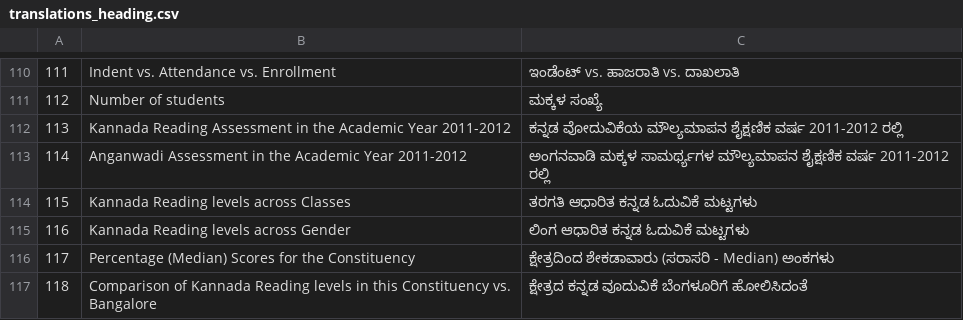
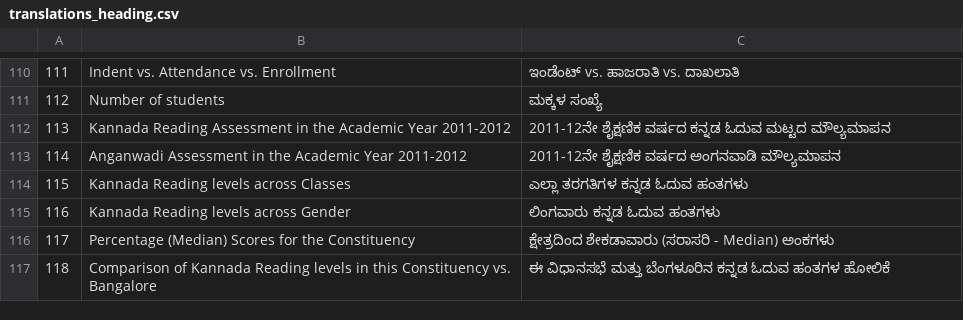
Before and after one commit to klpdotorg/old_klpreports, a CSV file: translations/translations_heading.csv, drawn as a sheet; only a part is shown, gaps mark what is left out.

```diff
--- a/translations/translations_heading.csv
+++ b/translations/translations_heading.csv
@@ -111,7 +111,7 @@
 112|Number of students|ಮಕ್ಕಳ ಸಂಖ್ಯೆ
-113|Kannada Reading Assessment in the Academic Year 2011-2012|ಕನ್ನಡ ವೋದುವಿಕೆಯ ಮೌಲ್ಯಮಾಪನ ಶೈಕ್ಷಣಿಕ ವರ್ಷ 2011-2012 ರಲ್ಲಿ
-114|Anganwadi Assessment in the Academic Year 2011-2012|ಅಂಗನವಾಡಿ ಮಕ್ಕಳ ಸಾಮರ್ಥ್ಯಗಳ ಮೌಲ್ಯಮಾಪನ ಶೈಕ್ಷಣಿಕ ವರ್ಷ 2011-2012 ರಲ್ಲಿ
-115|Kannada Reading levels across Classes|ತರಗತಿ ಆಧಾರಿತ ಕನ್ನಡ ಓದುವಿಕೆ ಮಟ್ಟಗಳು
-116|Kannada Reading levels across Gender|ಲಿಂಗ ಆಧಾರಿತ ಕನ್ನಡ ಓದುವಿಕೆ ಮಟ್ಟಗಳು
+113|Kannada Reading Assessment in the Academic Year 2011-2012|2011-12ನೇ ಶೈಕ್ಷಣಿಕ ವರ್ಷದ ಕನ್ನಡ ಓದುವ ಮಟ್ಟದ ಮೌಲ್ಯಮಾಪನ
+114|Anganwadi Assessment in the Academic Year 2011-2012|2011-12ನೇ ಶೈಕ್ಷಣಿಕ ವರ್ಷದ ಅಂಗನವಾಡಿ ಮೌಲ್ಯಮಾಪನ
+115|Kannada Reading levels across Classes|ಎಲ್ಲಾ ತರಗತಿಗಳ ಕನ್ನಡ ಓದುವ ಹಂತಗಳು
+116|Kannada Reading levels across Gender|ಲಿಂಗವಾರು ಕನ್ನಡ ಓದುವ ಹಂತಗಳು
 117|Percentage (Median) Scores for the Constituency|ಕ್ಷೇತ್ರದಿಂದ ಶೇಕಡಾವಾರು (ಸರಾಸರಿ - Median) ಅಂಕಗಳು
-118|Comparison of Kannada Reading levels in this Constituency vs. Bangalore|ಕ್ಷೇತ್ರದ ಕನ್ನಡ ವೂದುವಿಕೆ ಬೆಂಗಳೂರಿಗೆ ಹೋಲಿಸಿದಂತೆ
+118|Comparison of Kannada Reading levels in this Constituency vs. Bangalore|ಈ ವಿಧಾನಸಭೆ ಮತ್ತು ಬೆಂಗಳೂರಿನ ಕನ್ನಡ ಓದುವ ಹಂತಗಳ ಹೋಲಿಕೆ
```
Also changed, not shown: translations/learn_translations_text.csv, 3 other files.
